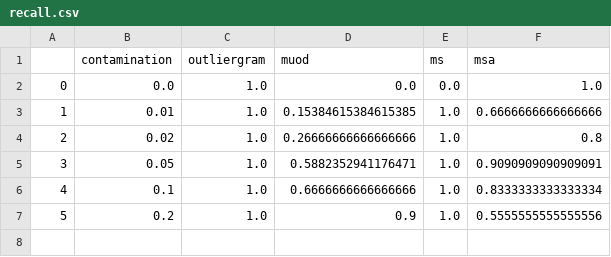
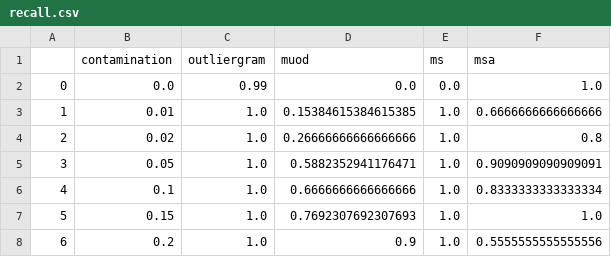
Before and after one commit to xrigueira/w-fda, a CSV file: results/recall.csv, drawn as a sheet; addresses are those after the commit; the diff names each change by its address in the sheet, - before the commit and + after, or states it on an @@ line.

```diff
--- a/results/recall.csv
+++ b/results/recall.csv
-C2 (outliergram): 1.0
+C2 (outliergram): 0.99
+row 7: 5 | 0.15 | 1.0 | 0.7692307692307693 | 1.0 | 1.0
@@ column A renumbered from row 8 down @@
```
Also changed, not shown: results/accuracy.csv, results/error_rate.csv, 4 other files.
